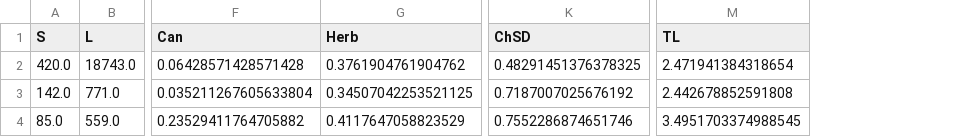
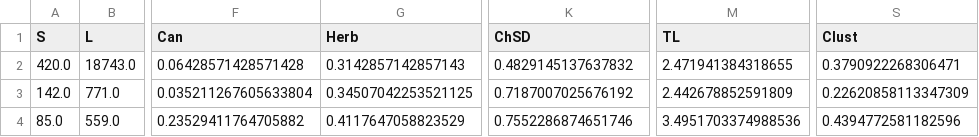
Before and after one commit to FrancisBanville/paleo-foodwebs, a CSV file: code/permutation_analysis/real.csv, drawn as a sheet; only a part is shown, gaps mark what is left out; the diff names each change by its address in the sheet, - before the commit and + after, or states it on an @@ line.

Commit message:
re-ran non-trophic uncertainty analysis

```diff
--- a/code/permutation_analysis/real.csv
+++ b/code/permutation_analysis/real.csv
+column S (Clust), rows 2-4: 0.3790922268306471 | 0.22620858113347309 | 0.4394772581182596
-G2 (Herb): 0.3761904761904762
+G2 (Herb): 0.3142857142857143
-K2 (ChSD): 0.48291451376378325
+K2 (ChSD): 0.4829145137637832
-M2 (TL): 2.471941384318654
+M2 (TL): 2.471941384318655
-M3 (TL): 2.442678852591808
+M3 (TL): 2.442678852591809
-M4 (TL): 3.4951703374988545
+M4 (TL): 3.4951703374988536
```
Also changed, not shown: 3 other files.
